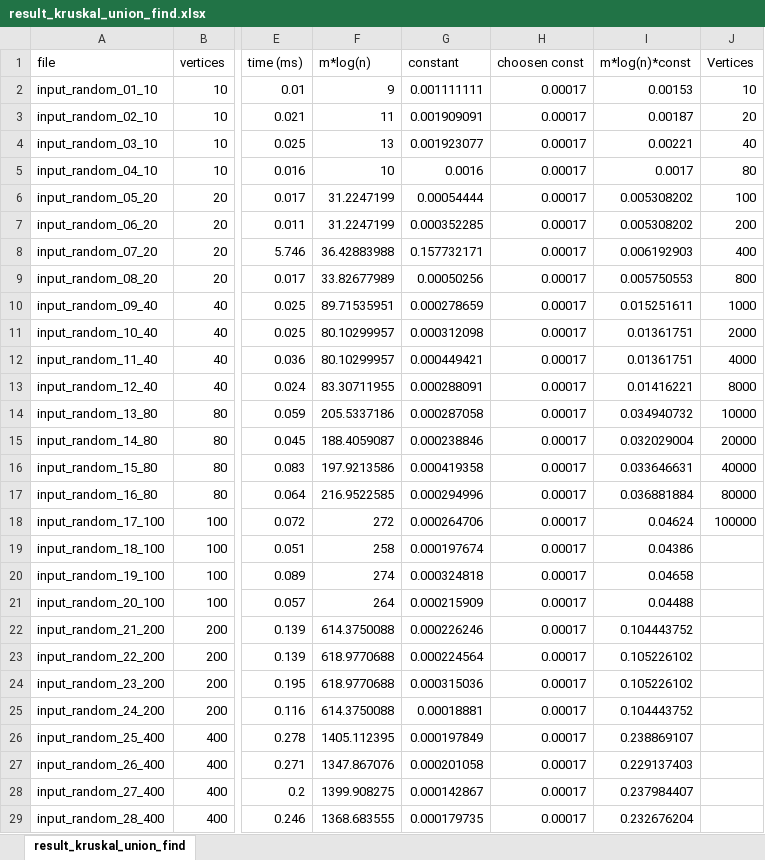
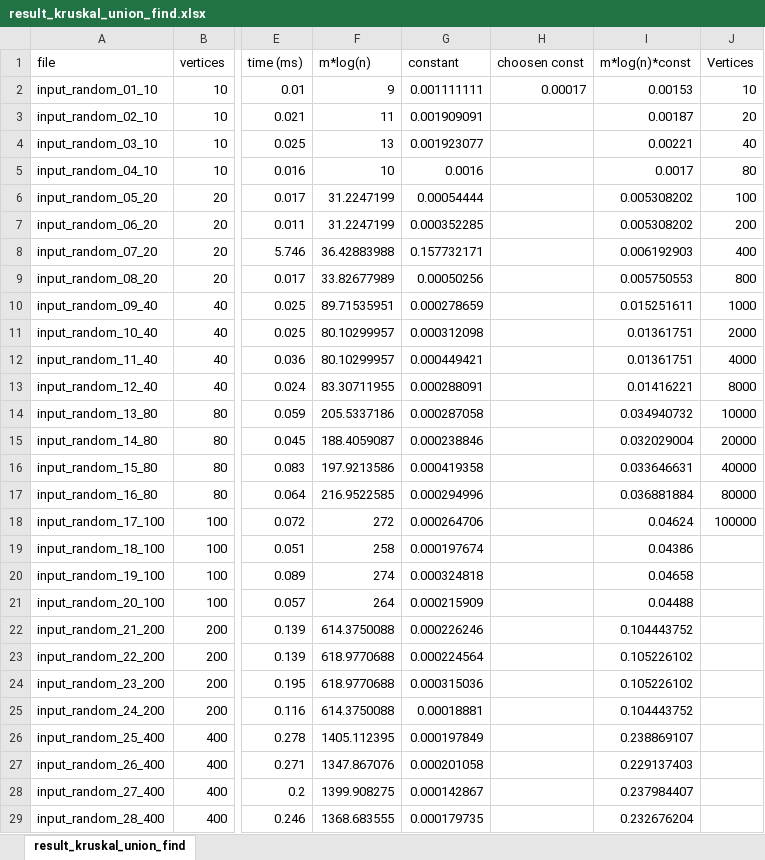
Before and after one commit to Edivad99/AdvancedAlgorithms-assignments, an Excel workbook: first assignment/result_kruskal_union_find.xlsx, sheet result_kruskal_union_find, drawn as a sheet; only a part is shown, gaps mark what is left out; values as stored, in another font and other column widths than the file's, no borders; charts and pictures not drawn; the diff covers the shown part only; the diff names each change by its address in the sheet, - before the commit and + after, or states it on an @@ line.

```diff
--- a/first assignment/result_kruskal_union_find.xlsx (sheet result_kruskal_union_find)
+++ b/first assignment/result_kruskal_union_find.xlsx (sheet result_kruskal_union_find)
-H3:H29 (choosen const): 0.00017
+H3:H29 (choosen const): (empty)
```
Also changed, not shown: 40 edited cells elsewhere in this sheet, formulas that keep their value, first assignment/result_kruskal_naive.xlsx, first assignment/result_prim.xlsx.
